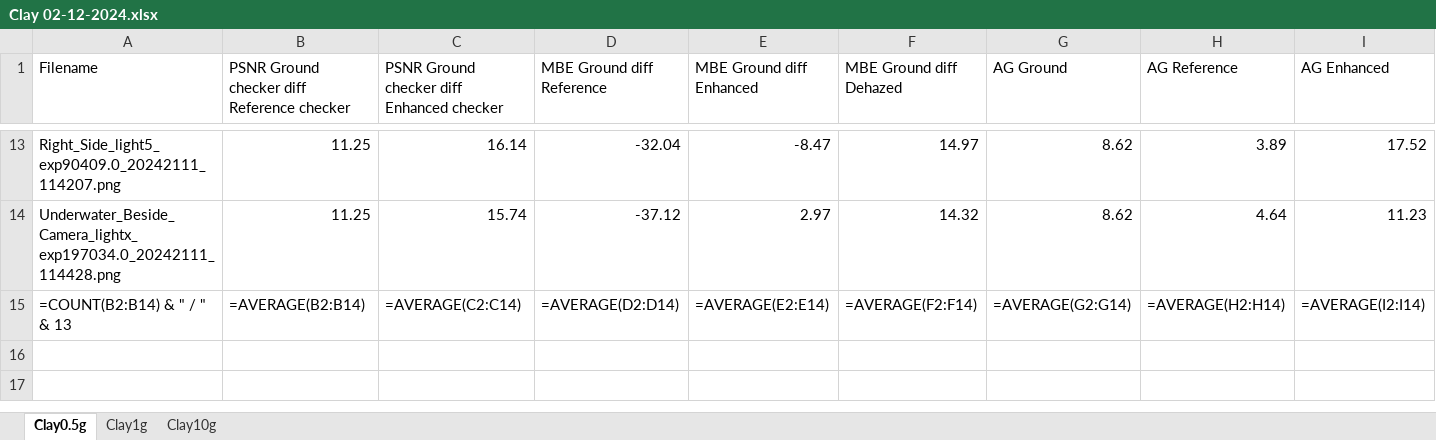
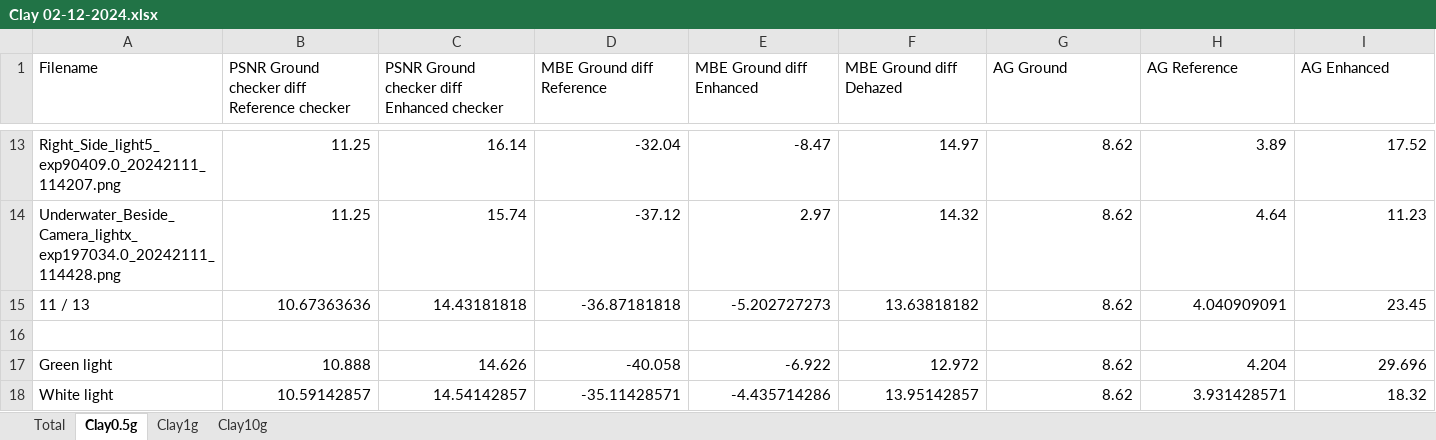
Before and after one commit to jens1906/Robotteknologi-3.-semester, an Excel workbook: P3/Results/Data/Clay/Clay 02-12-2024.xlsx, sheet Clay0.5g, drawn as a sheet; only a part is shown, gaps mark what is left out; values as stored, in another font and other column widths than the file's, no borders; formulas without a stored value are shown as written; addresses are those after the commit; rows hold the shown columns only; the diff names each change by its address in the sheet, - before the commit and + after, or states it on an @@ line.

```diff
--- a/P3/Results/Data/Clay/Clay 02-12-2024.xlsx (sheet Clay0.5g)
+++ b/P3/Results/Data/Clay/Clay 02-12-2024.xlsx (sheet Clay0.5g)
+sheet tab: Total
+row 15: 11 / 13 | 10.67363636 | 14.43181818 | -36.87181818 | -5.202727273 | 13.63818182 | 8.62 | 4.040909091 | 23.45
-row 16: =COUNT(B2:B14) & " / " & 13 | =AVERAGE(B2:B14) | =AVERAGE(C2:C14) | =AVERAGE(D2:D14) | =AVERAGE(E2:E14) | =AVERAGE(F2:F14) | =AVERAGE(G2:G14) | =AVERAGE(H2:H14) | =AVERAGE(I2:I14)
+row 16: (empty)
+row 17: Green light | 10.888 | 14.626 | -40.058 | -6.922 | 12.972 | 8.62 | 4.204 | 29.696
+row 18: White light | 10.59142857 | 14.54142857 | -35.11428571 | -4.435714286 | 13.95142857 | 8.62 | 3.931428571 | 18.32
```
Also changed, not shown: sheet Clay10g, sheet Clay1g, charts or pictures.
